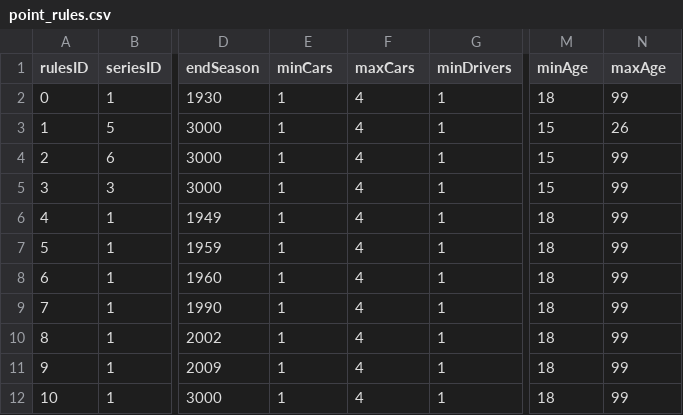
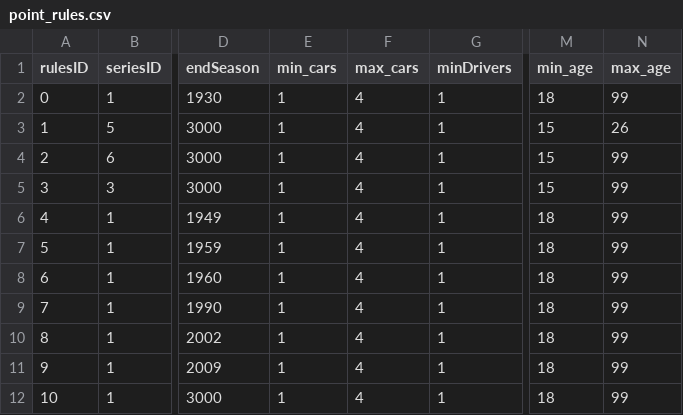
Before and after one commit to scirafra/historical-racing-manager, a CSV file: src/my_data/point_rules.csv, drawn as a sheet; only a part is shown, gaps mark what is left out; the diff names each change by its address in the sheet, - before the commit and + after, or states it on an @@ line.

```diff
--- a/src/my_data/point_rules.csv
+++ b/src/my_data/point_rules.csv
-E1: minCars
+E1: min_cars
-F1: maxCars
+F1: max_cars
-M1: minAge
+M1: min_age
-N1: maxAge
+N1: max_age
```
Also changed, not shown: 4 other files.
